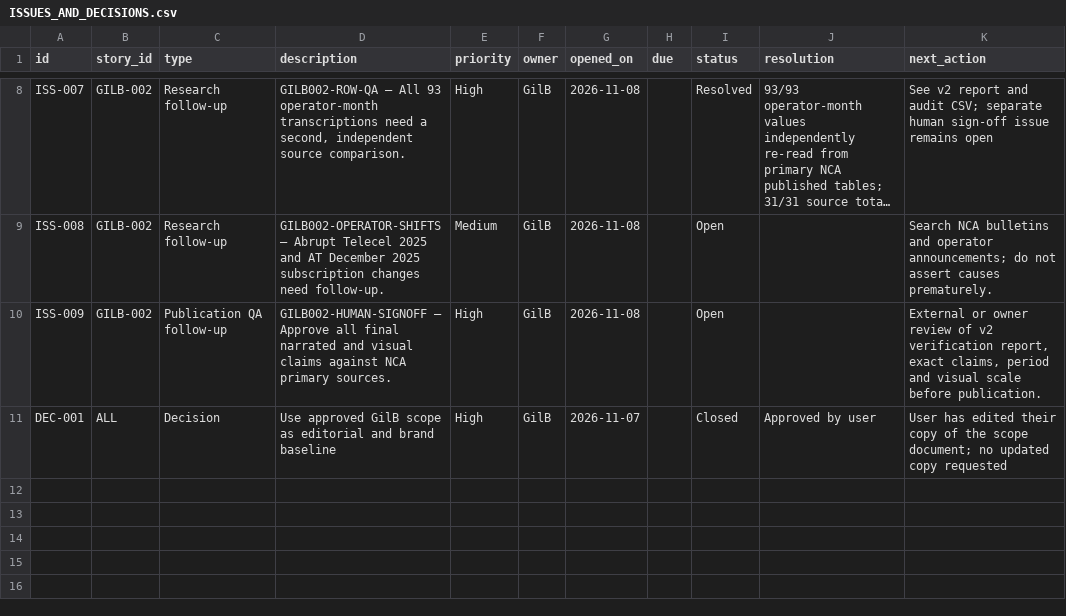
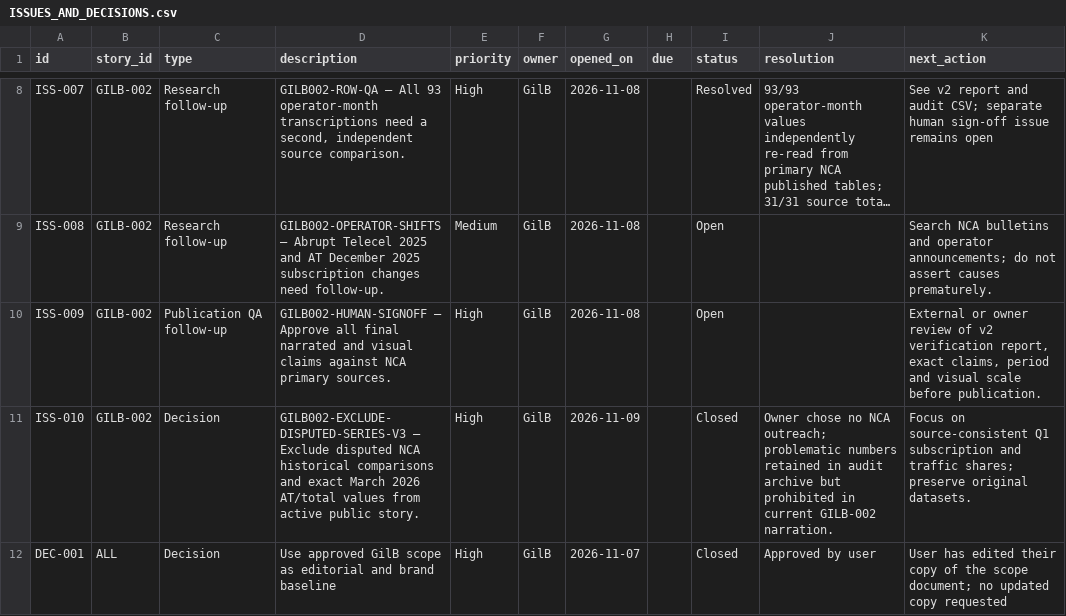
Before and after one commit to Gilbert-B/gilb-story-lab, a CSV file: exports/ISSUES_AND_DECISIONS.csv, drawn as a sheet; only a part is shown, gaps mark what is left out; long unchanged cells end in ….

```diff
--- a/exports/ISSUES_AND_DECISIONS.csv
+++ b/exports/ISSUES_AND_DECISIONS.csv
@@ -10,2 +10,3 @@ ISS-008,GILB-002,Research follow-up,GILB002-OPERATOR-SHIFTS — Abrupt Telecel 2
 ISS-009,GILB-002,Publication QA follow-up,GILB002-HUMAN-SIGNOFF — Approve all final narrated and visual claims against NCA primary sources.,High,GilB,2026-11-08,,Open,,"External or owner review of v2 verification report, exact claims, period and visual scale before publication."
+ISS-010,GILB-002,Decision,GILB002-EXCLUDE-DISPUTED-SERIES-V3 — Exclude disputed NCA historical comparisons and exact March 2026 AT/total values from active public story.,High,GilB,2026-11-09,,Closed,Owner chose no NCA outreach; problematic numbers retained in audit archive but prohibited in current GILB-002 narration.,Focus on source-consistent Q1 subscription and traffic shares; preserve original datasets.
 DEC-001,ALL,Decision,Use approved GilB scope as editorial and brand baseline,High,GilB,2026-11-07,,Closed,Approved by user,User has edited their copy of the scope document; no updated copy requested
```
Also changed, not shown: exports/ANALYSIS_LOG.csv, exports/DATA_SOURCES.csv, 14 other files.
